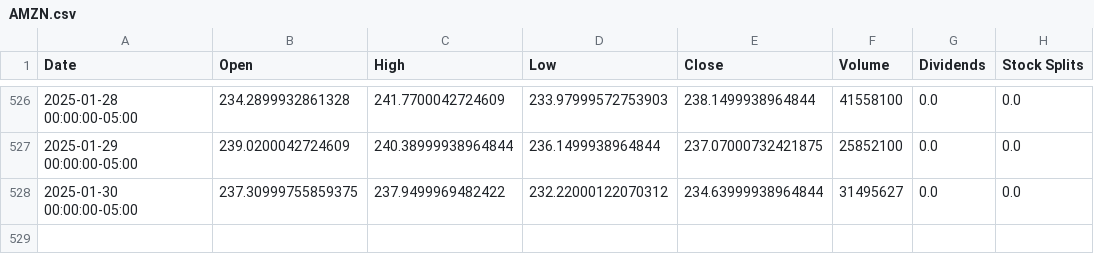
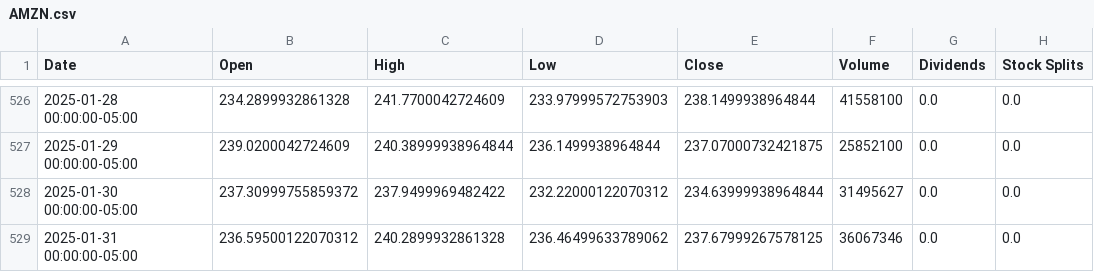
Before and after one commit to saisandeep97/StockForecastSentimentEndtoEnd, a CSV file: stock_data/AMZN.csv, drawn as a sheet; only a part is shown, gaps mark what is left out.

Commit message:
Update stock and news data

```diff
--- a/stock_data/AMZN.csv
+++ b/stock_data/AMZN.csv
@@ -527,2 +527,3 @@ Date,Open,High,Low,Close,Volume,Dividends,Stock Splits
 2025-01-29 00:00:00-05:00,239.0200042724609,240.38999938964844,236.1499938964844,237.07000732421875,25852100,0.0,0.0
-2025-01-30 00:00:00-05:00,237.30999755859375,237.9499969482422,232.22000122070312,234.63999938964844,31495627,0.0,0.0
+2025-01-30 00:00:00-05:00,237.30999755859372,237.9499969482422,232.22000122070312,234.63999938964844,31495627,0.0,0.0
+2025-01-31 00:00:00-05:00,236.59500122070312,240.2899932861328,236.46499633789062,237.67999267578125,36067346,0.0,0.0
```
Also changed, not shown: stock_data/AAPL.csv, stock_data/GOOGL.csv, 2 other files.
